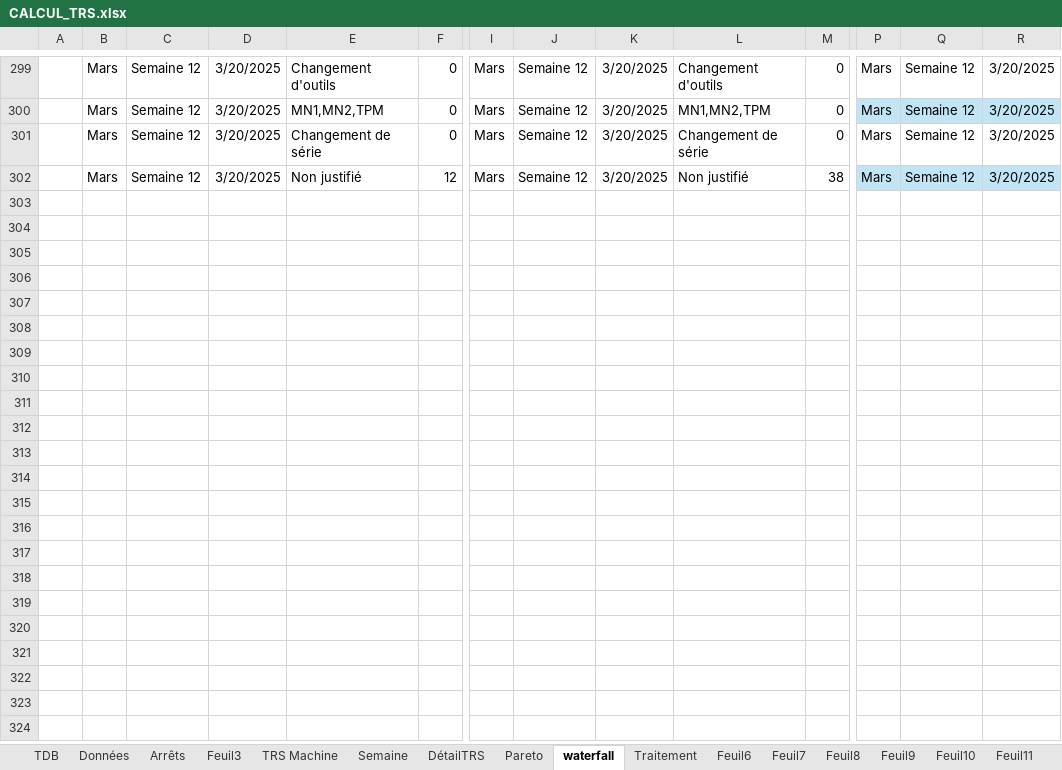
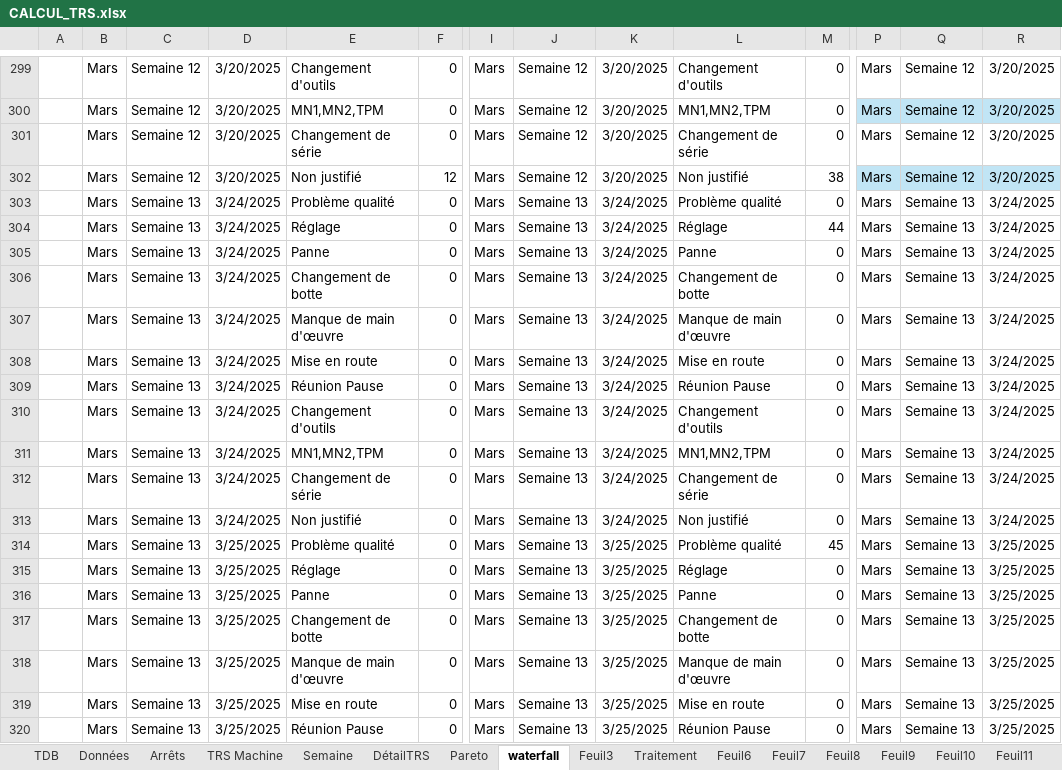
Before and after one commit to MES-DASH-B/TRS_app, an Excel workbook: CALCUL_TRS.xlsx, sheet waterfall, drawn as a sheet; only a part is shown, gaps mark what is left out; values as stored, in another font and other column widths than the file's, no borders; table styles not drawn; rows hold the shown columns only; the diff covers the shown part only; the diff names each change by its address in the sheet, - before the commit and + after, or states it on an @@ line.

```diff
--- a/CALCUL_TRS.xlsx (sheet waterfall)
+++ b/CALCUL_TRS.xlsx (sheet waterfall)
@@ sheet tab order changed: TDB | Données | Arrêts | TRS Machine | Semaine | DétailTRS | Pareto | waterfall | Feuil3 | Traitement | Feuil6 | Feuil7 | Feuil8 | Feuil9 | Feuil10 | Feuil11 @@
+row 303:  | Mars | Semaine 13 | 3/24/2025 | Problème qualité | 0 | Mars | Semaine 13 | 3/24/2025 | Problème qualité | 0 | Mars | Semaine 13 | 3/24/2025
+row 304:  | Mars | Semaine 13 | 3/24/2025 | Réglage | 0 | Mars | Semaine 13 | 3/24/2025 | Réglage | 44 | Mars | Semaine 13 | 3/24/2025
+row 305:  | Mars | Semaine 13 | 3/24/2025 | Panne | 0 | Mars | Semaine 13 | 3/24/2025 | Panne | 0 | Mars | Semaine 13 | 3/24/2025
+row 306:  | Mars | Semaine 13 | 3/24/2025 | Changement de botte | 0 | Mars | Semaine 13 | 3/24/2025 | Changement de botte | 0 | Mars | Semaine 13 | 3/24/2025
+row 307:  | Mars | Semaine 13 | 3/24/2025 | Manque de main d'œuvre | 0 | Mars | Semaine 13 | 3/24/2025 | Manque de main d'œuvre | 0 | Mars | Semaine 13 | 3/24/2025
+row 308:  | Mars | Semaine 13 | 3/24/2025 | Mise en route | 0 | Mars | Semaine 13 | 3/24/2025 | Mise en route | 0 | Mars | Semaine 13 | 3/24/2025
+row 309:  | Mars | Semaine 13 | 3/24/2025 | Réunion Pause | 0 | Mars | Semaine 13 | 3/24/2025 | Réunion Pause | 0 | Mars | Semaine 13 | 3/24/2025
+row 310:  | Mars | Semaine 13 | 3/24/2025 | Changement d'outils | 0 | Mars | Semaine 13 | 3/24/2025 | Changement d'outils | 0 | Mars | Semaine 13 | 3/24/2025
+row 311:  | Mars | Semaine 13 | 3/24/2025 | MN1,MN2,TPM | 0 | Mars | Semaine 13 | 3/24/2025 | MN1,MN2,TPM | 0 | Mars | Semaine 13 | 3/24/2025
+row 312:  | Mars | Semaine 13 | 3/24/2025 | Changement de série | 0 | Mars | Semaine 13 | 3/24/2025 | Changement de série | 0 | Mars | Semaine 13 | 3/24/2025
+row 313:  | Mars | Semaine 13 | 3/24/2025 | Non justifié | 0 | Mars | Semaine 13 | 3/24/2025 | Non justifié | 0 | Mars | Semaine 13 | 3/24/2025
+row 314:  | Mars | Semaine 13 | 3/25/2025 | Problème qualité | 0 | Mars | Semaine 13 | 3/25/2025 | Problème qualité | 45 | Mars | Semaine 13 | 3/25/2025
+row 315:  | Mars | Semaine 13 | 3/25/2025 | Réglage | 0 | Mars | Semaine 13 | 3/25/2025 | Réglage | 0 | Mars | Semaine 13 | 3/25/2025
+row 316:  | Mars | Semaine 13 | 3/25/2025 | Panne | 0 | Mars | Semaine 13 | 3/25/2025 | Panne | 0 | Mars | Semaine 13 | 3/25/2025
+row 317:  | Mars | Semaine 13 | 3/25/2025 | Changement de botte | 0 | Mars | Semaine 13 | 3/25/2025 | Changement de botte | 0 | Mars | Semaine 13 | 3/25/2025
+row 318:  | Mars | Semaine 13 | 3/25/2025 | Manque de main d'œuvre | 0 | Mars | Semaine 13 | 3/25/2025 | Manque de main d'œuvre | 0 | Mars | Semaine 13 | 3/25/2025
+row 319:  | Mars | Semaine 13 | 3/25/2025 | Mise en route | 0 | Mars | Semaine 13 | 3/25/2025 | Mise en route | 0 | Mars | Semaine 13 | 3/25/2025
+row 320:  | Mars | Semaine 13 | 3/25/2025 | Réunion Pause | 0 | Mars | Semaine 13 | 3/25/2025 | Réunion Pause | 0 | Mars | Semaine 13 | 3/25/2025
```
Also changed, not shown: 26 added rows elsewhere in this sheet, sheet Données, sheet TRS Machine, sheet Traitement, sheet Semaine, sheet DétailTRS, charts or pictures.
